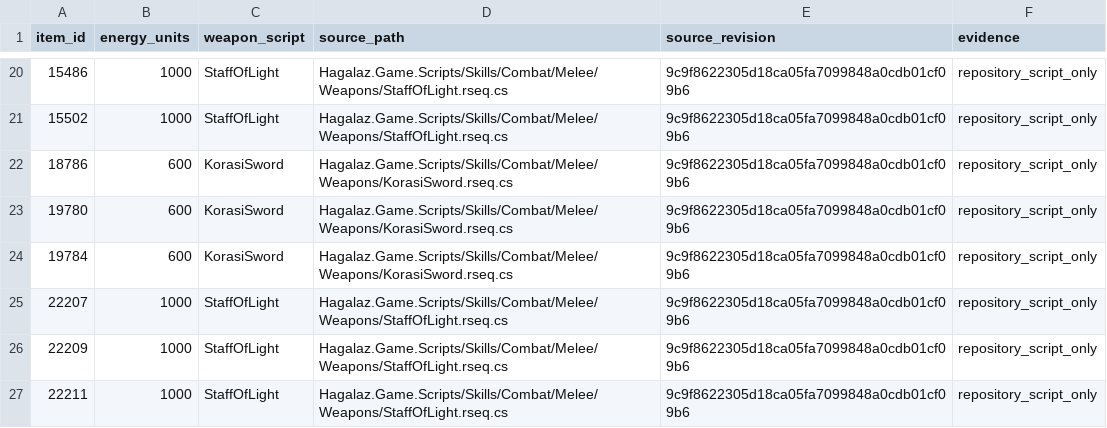
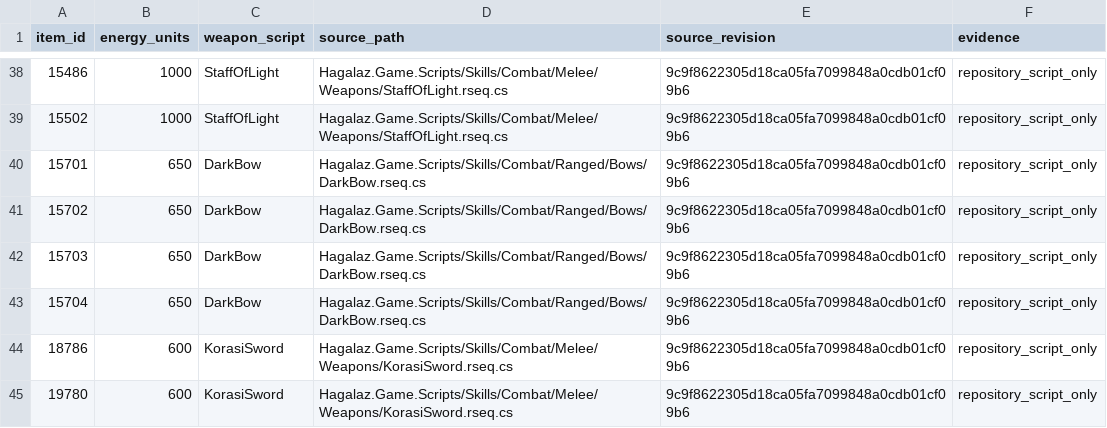
Before and after one commit to frankvdb7/Hagalaz, a CSV file: docs/revision-742/data/catalogs/combat-special-energy-script-registrations.csv, drawn as a sheet; only a part is shown, gaps mark what is left out; the shorter side is filled out with more unchanged rows; the diff covers the shown part only; the diff names each change by its address in the sheet, - before the commit and + after, or states it on an @@ line.

Commit message:
docs: complete 49 special weapon registration rows across 19 source scripts

```diff
--- a/docs/revision-742/data/catalogs/combat-special-energy-script-registrations.csv
+++ b/docs/revision-742/data/catalogs/combat-special-energy-script-registrations.csv
+row 40: 15701 | 650 | DarkBow | Hagalaz.Game.Scripts/Skills/Combat/Ranged/Bows/DarkBow.rseq.cs | 9c9f8622305d18ca05fa7099848a0cdb01cf09b6 | repository_script_only
+row 41: 15702 | 650 | DarkBow | Hagalaz.Game.Scripts/Skills/Combat/Ranged/Bows/DarkBow.rseq.cs | 9c9f8622305d18ca05fa7099848a0cdb01cf09b6 | repository_script_only
+row 42: 15703 | 650 | DarkBow | Hagalaz.Game.Scripts/Skills/Combat/Ranged/Bows/DarkBow.rseq.cs | 9c9f8622305d18ca05fa7099848a0cdb01cf09b6 | repository_script_only
+row 43: 15704 | 650 | DarkBow | Hagalaz.Game.Scripts/Skills/Combat/Ranged/Bows/DarkBow.rseq.cs | 9c9f8622305d18ca05fa7099848a0cdb01cf09b6 | repository_script_only
```
Also changed, not shown: 18 added rows elsewhere in this file.
